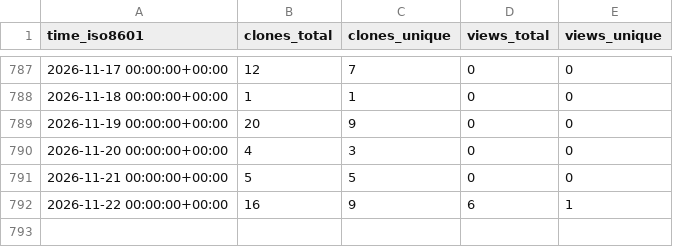
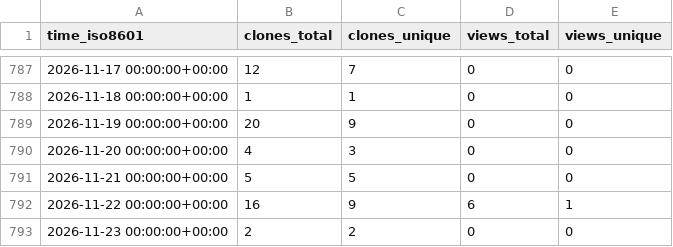
Before and after one commit to demichie/OpenPDAC-11, a CSV file: demichie/OpenPDAC-11/ghrs-data/views_clones_aggregate.csv, drawn as a sheet; only a part is shown, gaps mark what is left out; the diff names each change by its address in the sheet, - before the commit and + after, or states it on an @@ line.

```diff
--- a/demichie/OpenPDAC-11/ghrs-data/views_clones_aggregate.csv
+++ b/demichie/OpenPDAC-11/ghrs-data/views_clones_aggregate.csv
+row 793: 2026-11-23 00:00:00+00:00 | 2 | 2 | 0 | 0
```
Also changed, not shown: 1 other file.
